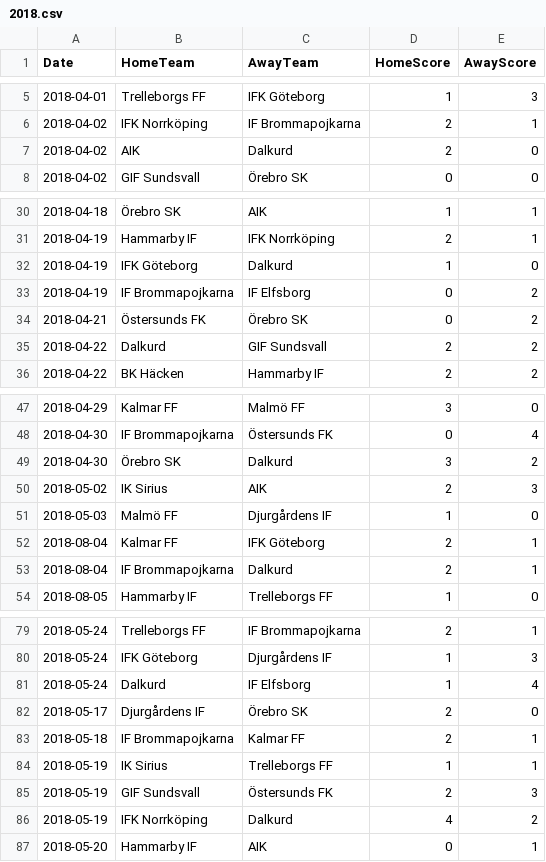
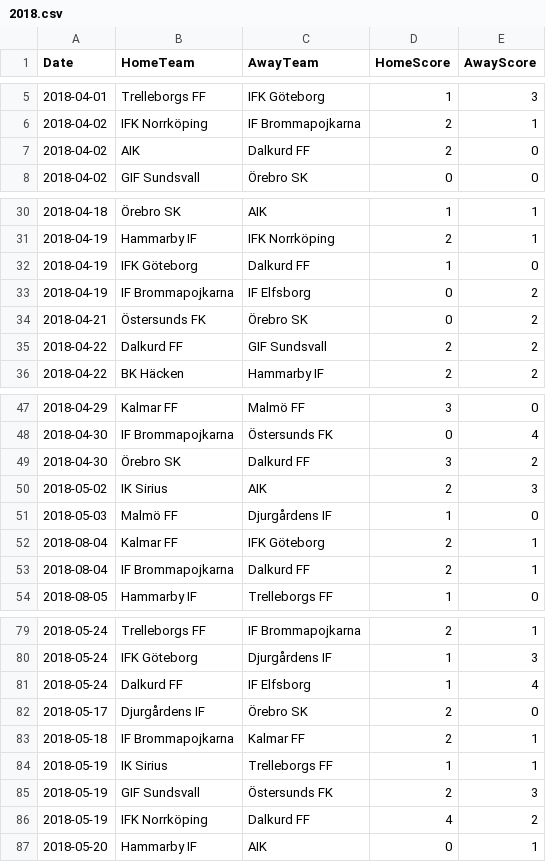
Before and after one commit to rasmushenningsson/Allsvenskan.jl, a CSV file: data/results/2018.csv, drawn as a sheet; only a part is shown, gaps mark what is left out; the diff covers the shown part only.

Commit message:
Dalkurd -> Dalkurd FF

```diff
--- a/data/results/2018.csv
+++ b/data/results/2018.csv
@@ -6,3 +6,3 @@
 "2018-04-02","IFK Norrköping","IF Brommapojkarna",2,1
-"2018-04-02","AIK","Dalkurd",2,0
+"2018-04-02","AIK","Dalkurd FF",2,0
 "2018-04-02","GIF Sundsvall","Örebro SK",0,0
@@ -31,6 +31,6 @@
 "2018-04-19","Hammarby IF","IFK Norrköping",2,1
-"2018-04-19","IFK Göteborg","Dalkurd",1,0
+"2018-04-19","IFK Göteborg","Dalkurd FF",1,0
 "2018-04-19","IF Brommapojkarna","IF Elfsborg",0,2
 "2018-04-21","Östersunds FK","Örebro SK",0,2
-"2018-04-22","Dalkurd","GIF Sundsvall",2,2
+"2018-04-22","Dalkurd FF","GIF Sundsvall",2,2
 "2018-04-22","BK Häcken","Hammarby IF",2,2
@@ -48,3 +48,3 @@
 "2018-04-30","IF Brommapojkarna","Östersunds FK",0,4
-"2018-04-30","Örebro SK","Dalkurd",3,2
+"2018-04-30","Örebro SK","Dalkurd FF",3,2
 "2018-05-02","IK Sirius","AIK",2,3
@@ -52,3 +52,3 @@
 "2018-08-04","Kalmar FF","IFK Göteborg",2,1
-"2018-08-04","IF Brommapojkarna","Dalkurd",2,1
+"2018-08-04","IF Brommapojkarna","Dalkurd FF",2,1
 "2018-08-05","Hammarby IF","Trelleborgs FF",1,0
@@ -80,3 +80,3 @@
 "2018-05-24","IFK Göteborg","Djurgårdens IF",1,3
-"2018-05-24","Dalkurd","IF Elfsborg",1,4
+"2018-05-24","Dalkurd FF","IF Elfsborg",1,4
 "2018-05-17","Djurgårdens IF","Örebro SK",2,0
@@ -85,3 +85,3 @@
 "2018-05-19","GIF Sundsvall","Östersunds FK",2,3
-"2018-05-19","IFK Norrköping","Dalkurd",4,2
+"2018-05-19","IFK Norrköping","Dalkurd FF",4,2
 "2018-05-20","Hammarby IF","AIK",0,1
```
Also changed, not shown: 23 edited cells elsewhere in this file.
